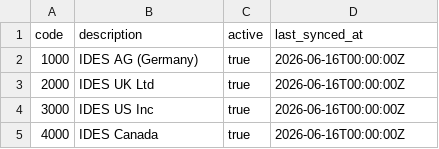
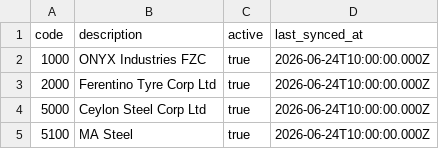
Before and after one commit to geethaginis996/MDM_Portal, a CSV file: db/data/mdm.portal-LK_CompanyCode.csv, drawn as a sheet.

```diff
--- a/db/data/mdm.portal-LK_CompanyCode.csv
+++ b/db/data/mdm.portal-LK_CompanyCode.csv
@@ -1,5 +1,5 @@
 code,description,active,last_synced_at
-1000,IDES AG (Germany),true,2026-06-16T00:00:00Z
-2000,IDES UK Ltd,true,2026-06-16T00:00:00Z
-3000,IDES US Inc,true,2026-06-16T00:00:00Z
-4000,IDES Canada,true,2026-06-16T00:00:00Z
+1000,ONYX Industries FZC,true,2026-06-24T10:00:00.000Z
+2000,Ferentino Tyre Corp Ltd,true,2026-06-24T10:00:00.000Z
+5000,Ceylon Steel Corp Ltd,true,2026-06-24T10:00:00.000Z
+5100,MA Steel,true,2026-06-24T10:00:00.000Z
```
Also changed, not shown: db/data/mdm.portal-FieldGroup.csv, db/data/mdm.portal-FieldMaster.csv, 33 other files.
